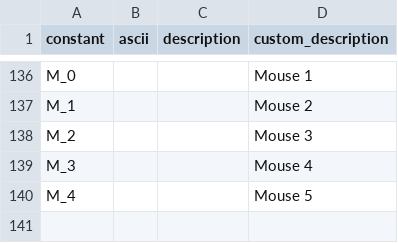
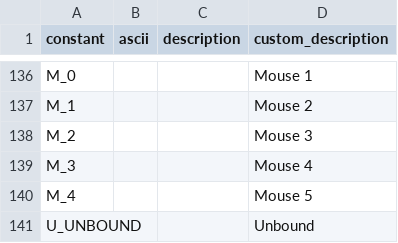
Before and after one commit to ryanetunkel/harolds_journey, a CSV file: harolds_journey/pygame_constants.csv, drawn as a sheet; only a part is shown, gaps mark what is left out; the diff names each change by its address in the sheet, - before the commit and + after, or states it on an @@ line.

Commit message:
Add unbound key references

```diff
--- a/harolds_journey/pygame_constants.csv
+++ b/harolds_journey/pygame_constants.csv
+row 141: U_UNBOUND |  |  | Unbound
```
Also changed, not shown: 1 other file.
